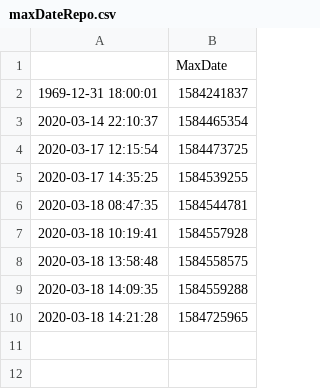
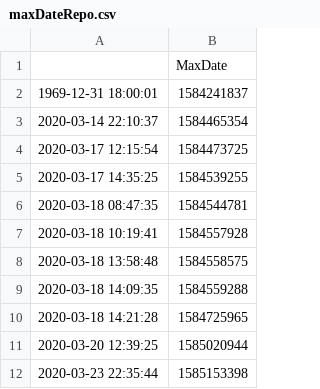
Before and after one commit to noahlibby17/LastFM_API, a CSV file: maxDateRepo.csv, drawn as a sheet; the diff names each change by its address in the sheet, - before the commit and + after, or states it on an @@ line.

```diff
--- a/maxDateRepo.csv
+++ b/maxDateRepo.csv
+row 11: 2020-03-20 12:39:25 | 1585020944
+row 12: 2020-03-23 22:35:44 | 1585153398
```
Also changed, not shown: 1 other file.
